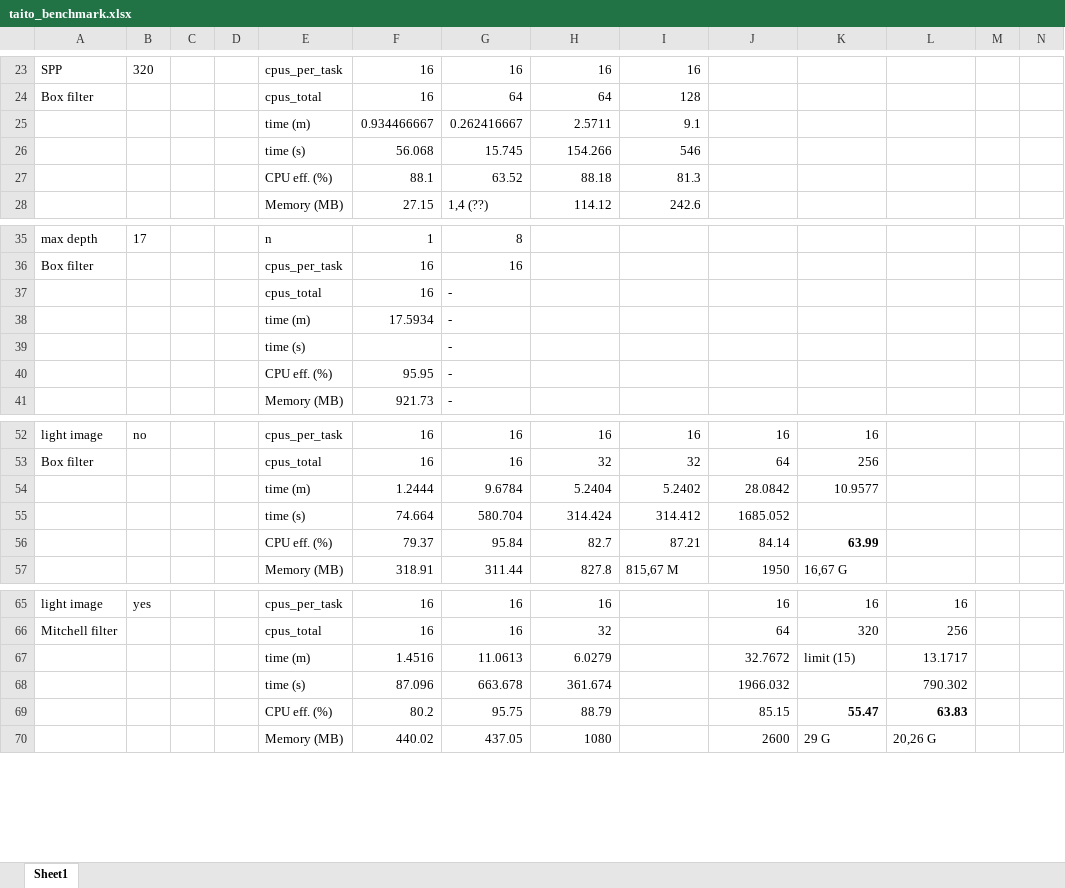
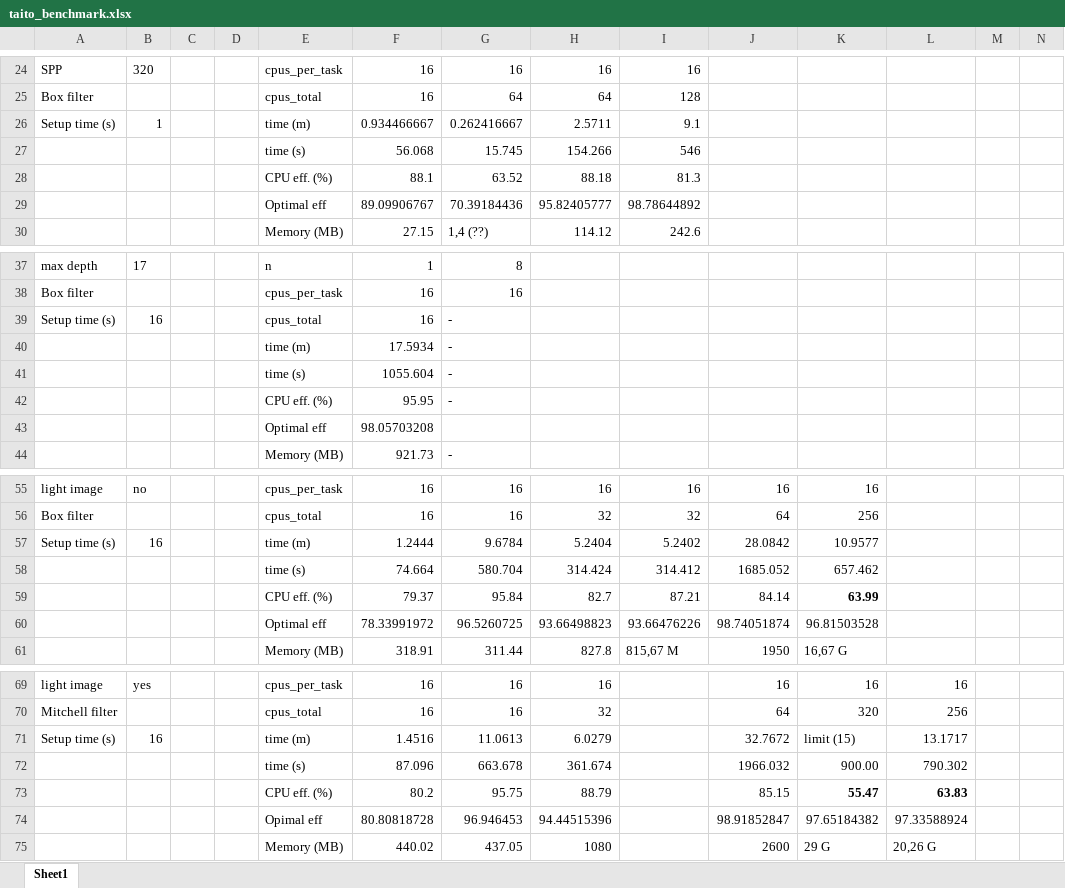
Before and after one commit to harskish/mitsuba, an Excel workbook: taito_benchmark.xlsx, sheet Sheet1, drawn as a sheet; only a part is shown, gaps mark what is left out; values as stored, in another font and other column widths than the file's, no borders; addresses are those after the commit; rows hold the shown columns only; the diff covers the shown part only; the diff names each change by its address in the sheet, - before the commit and + after, or states it on an @@ line.

```diff
--- a/taito_benchmark.xlsx (sheet Sheet1)
+++ b/taito_benchmark.xlsx (sheet Sheet1)
-A26: (empty)
+A26: Setup time (s)
-B26: (empty)
+B26: 1
+row 29:  |  |  |  | Optimal eff | 89.09906767 | 70.39184436 | 95.82405777 | 98.78644892
-A39: (empty)
+A39: Setup time (s)
-B39: (empty)
+B39: 16
-F41: (empty)
+F41: 1055.604
+row 43:  |  |  |  | Optimal eff | 98.05703208
-A57: (empty)
+A57: Setup time (s)
-B57: (empty)
+B57: 16
-K58: (empty)
+K58: 657.462
+row 60:  |  |  |  | Optimal eff | 78.33991972 | 96.5260725 | 93.66498823 | 93.66476226 | 98.74051874 | 96.81503528
-A71: (empty)
+A71: Setup time (s)
-B71: (empty)
+B71: 16
-K72: (empty)
+K72: 900.00
+row 74:  |  |  |  | Opimal eff | 80.80818728 | 96.946453 | 94.44515396 |  | 98.91852847 | 97.65184382 | 97.33588924
```
Also changed, not shown: 10 added rows, 8 removed rows and 23 edited cells elsewhere in this sheet, formulas that keep their value.
